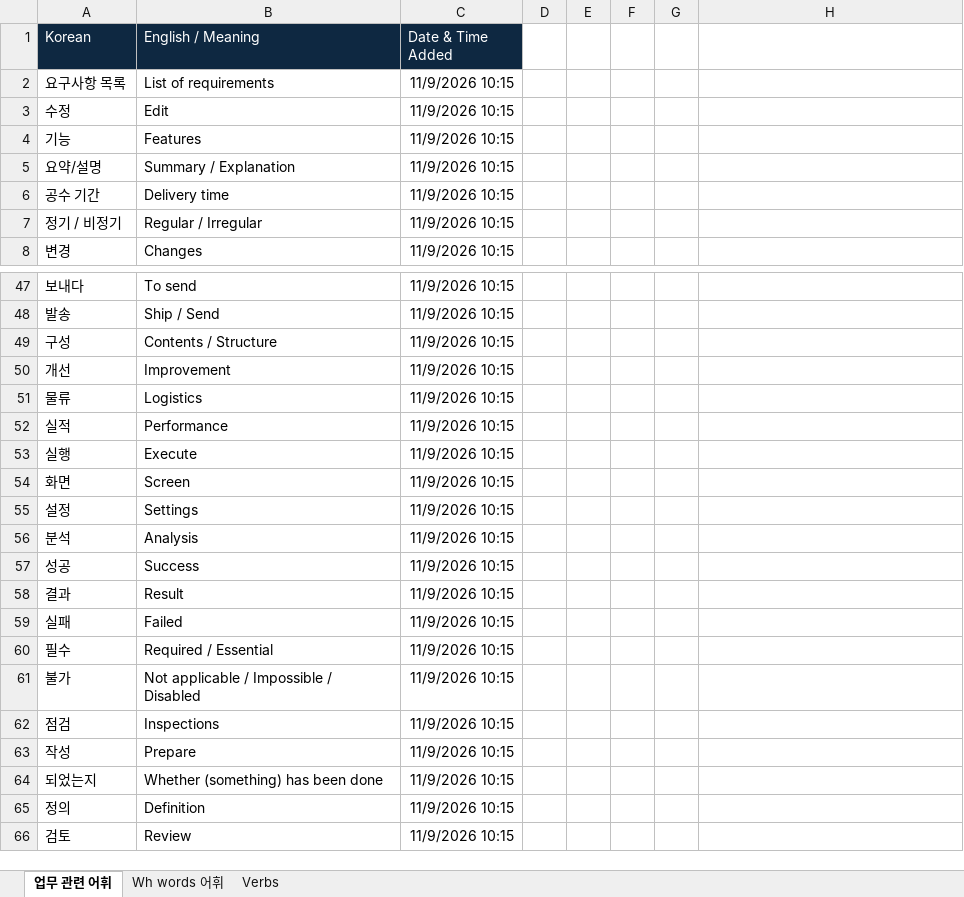
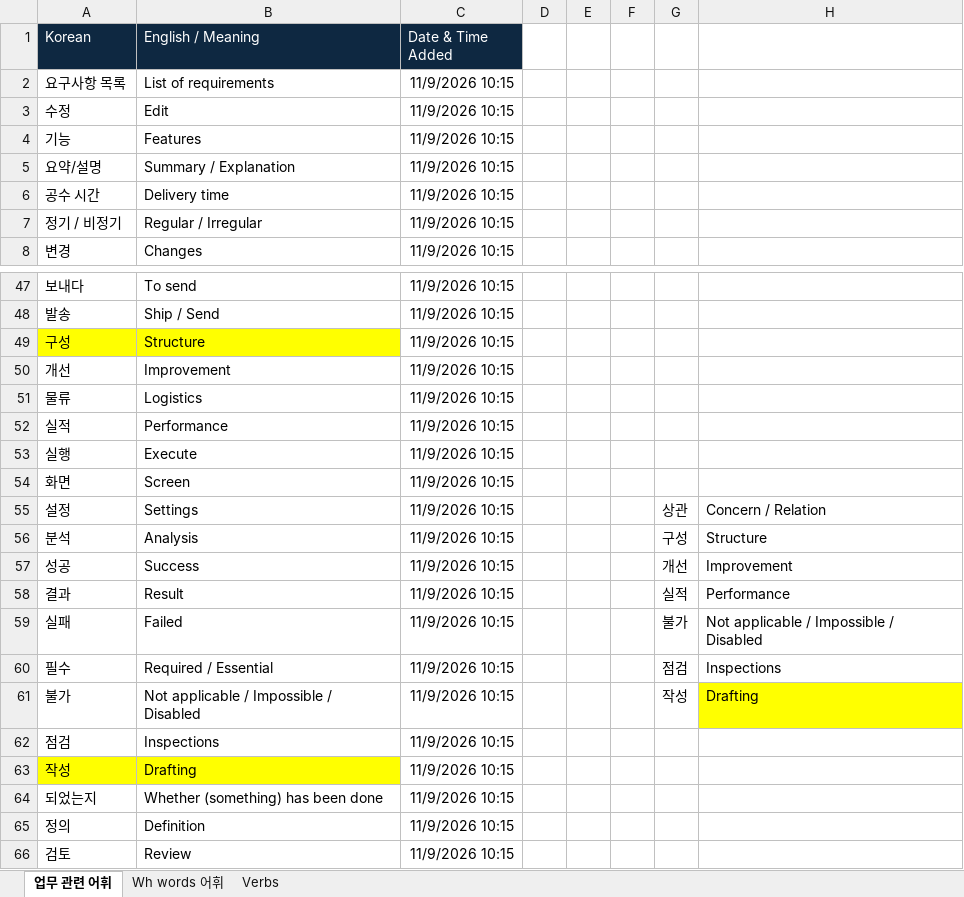
Before and after one commit to faizrahmadani/vocabulary-drilling, an Excel workbook: 한국어 어휘.xlsx, sheet 업무 관련 어휘, drawn as a sheet; only a part is shown, gaps mark what is left out; values as stored, in another font and other column widths than the file's, no borders; the diff names each change by its address in the sheet, - before the commit and + after, or states it on an @@ line.

```diff
--- a/한국어 어휘.xlsx (sheet 업무 관련 어휘)
+++ b/한국어 어휘.xlsx (sheet 업무 관련 어휘)
-A6 (Korean): 공수 기간
+A6 (Korean): 공수 시간
-A49:B49 fill: none
+A49:B49 fill: #FFFF00
-B49 (English / Meaning): Contents / Structure
+B49 (English / Meaning): Structure
-G55: (empty)
+G55: 상관
-H55: (empty)
+H55: Concern / Relation
-G56: (empty)
+G56: 구성
-H56: (empty)
+H56: Structure
-G57: (empty)
+G57: 개선
-H57: (empty)
+H57: Improvement
-G58: (empty)
+G58: 실적
-H58: (empty)
+H58: Performance
-G59: (empty)
+G59: 불가
-H59: (empty)
+H59: Not applicable / Impossible / Disabled
-G60: (empty)
+G60: 점검
-H60: (empty)
+H60: Inspections
-G61: (empty)
+G61: 작성
-H61: (empty)
+H61: Drafting
-H61 fill: none
+H61 fill: #FFFF00
-A63:B63 fill: none
+A63:B63 fill: #FFFF00
-B63 (English / Meaning): Prepare
+B63 (English / Meaning): Drafting
```
Also changed, not shown: 2 other files.
